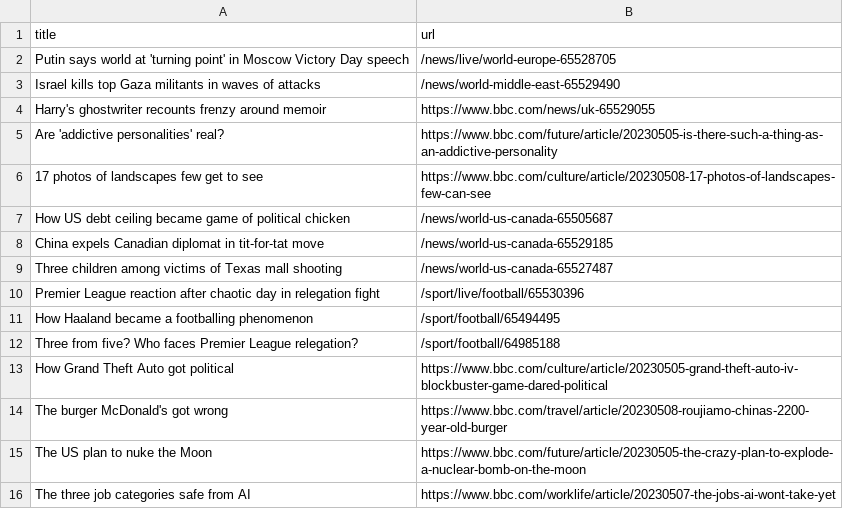
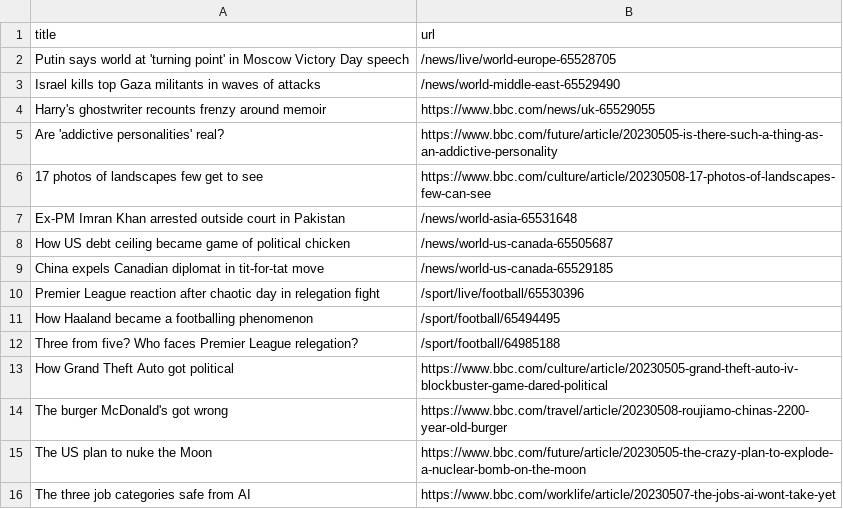
Before and after one commit to Danihisp/automatic-scraper-bbc-main, a CSV file: bbc.csv, drawn as a sheet; only a part is shown; removed rows and columns are numbered as before the commit, all else as after; the diff names each change by its address in the sheet, - before the commit and + after, or states it on an @@ line.

```diff
--- a/bbc.csv
+++ b/bbc.csv
+row 7: Ex-PM Imran Khan arrested outside court in Pakistan | /news/world-asia-65531648
-row 9: Three children among victims of Texas mall shooting | /news/world-us-canada-65527487
```
